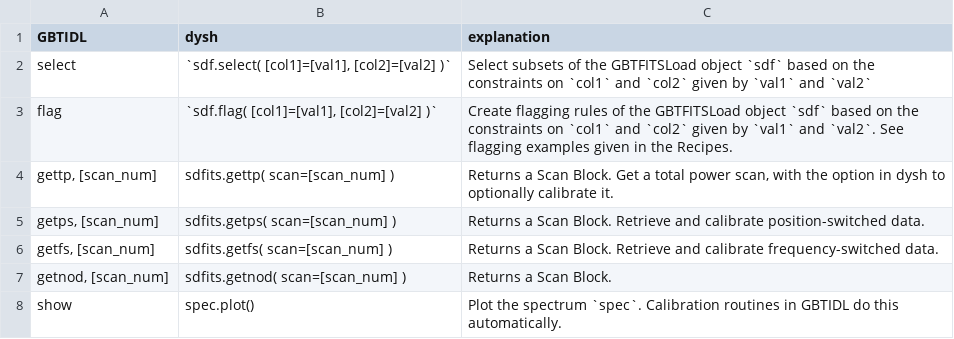
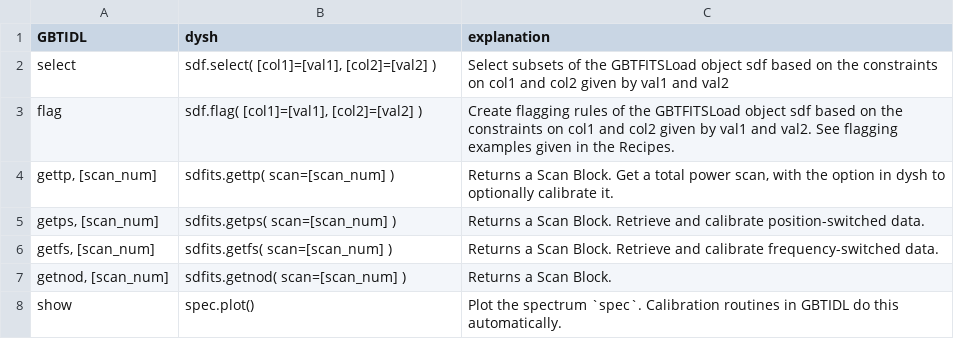
Before and after one commit to GreenBankObservatory/dysh, a CSV file: docs/source/reference/files/Calibration.csv, drawn as a sheet.

```diff
--- a/docs/source/reference/files/Calibration.csv
+++ b/docs/source/reference/files/Calibration.csv
@@ -1,4 +1,4 @@
 GBTIDL,dysh,explanation
-select,"`sdf.select( [col1]=[val1], [col2]=[val2] )`","Select subsets of the GBTFITSLoad object `sdf` based on the constraints on `col1` and `col2` given by `val1` and `val2`"
-flag,"`sdf.flag( [col1]=[val1], [col2]=[val2] )`", "Create flagging rules of the GBTFITSLoad object `sdf` based on the constraints on `col1` and `col2` given by `val1` and `val2`. See flagging examples given in the Recipes."
+select,"sdf.select( [col1]=[val1], [col2]=[val2] )","Select subsets of the GBTFITSLoad object sdf based on the constraints on col1 and col2 given by val1 and val2"
+flag,"sdf.flag( [col1]=[val1], [col2]=[val2] )", "Create flagging rules of the GBTFITSLoad object sdf based on the constraints on col1 and col2 given by val1 and val2. See flagging examples given in the Recipes."
 "gettp, [scan_num]",sdfits.gettp( scan=[scan_num] ),"Returns a Scan Block. Get a total power scan, with the option in dysh to optionally calibrate it."
```
Also changed, not shown: 4 other files.
